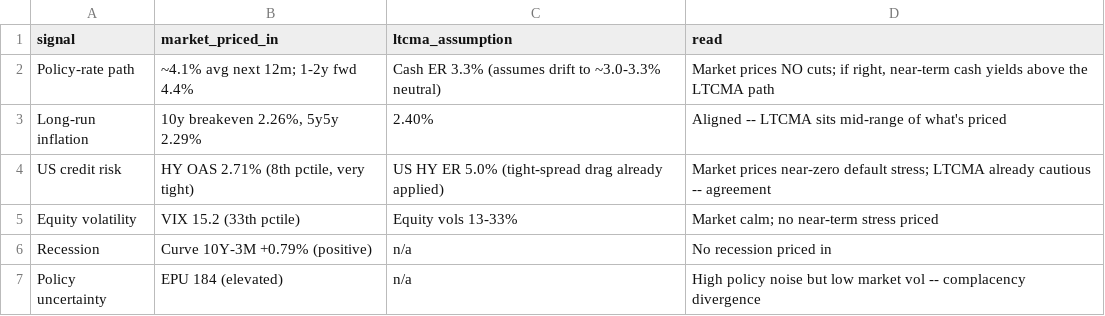
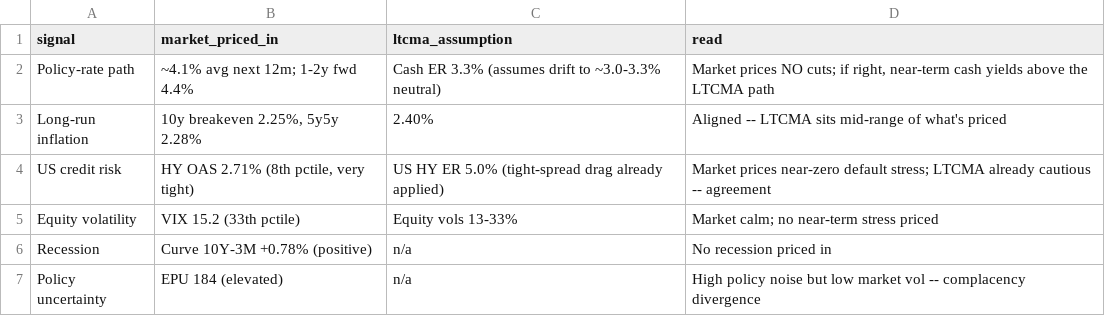
Before and after one commit to DuiArte/ltcma, a CSV file: data/priced_in.csv, drawn as a sheet.

```diff
--- a/data/priced_in.csv
+++ b/data/priced_in.csv
@@ -2,6 +2,6 @@ signal,market_priced_in,ltcma_assumption,read
 Policy-rate path,~4.1% avg next 12m; 1-2y fwd 4.4%,Cash ER 3.3% (assumes drift to ~3.0-3.3% neutral),"Market prices NO cuts; if right, near-term cash yields above the LTCMA path"
-Long-run inflation,"10y breakeven 2.26%, 5y5y 2.29%",2.40%,Aligned -- LTCMA sits mid-range of what's priced
+Long-run inflation,"10y breakeven 2.25%, 5y5y 2.28%",2.40%,Aligned -- LTCMA sits mid-range of what's priced
 US credit risk,"HY OAS 2.71% (8th pctile, very tight)",US HY ER 5.0% (tight-spread drag already applied),Market prices near-zero default stress; LTCMA already cautious -- agreement
 Equity volatility,VIX 15.2 (33th pctile),Equity vols 13-33%,Market calm; no near-term stress priced
-Recession,Curve 10Y-3M +0.79% (positive),n/a,No recession priced in
+Recession,Curve 10Y-3M +0.78% (positive),n/a,No recession priced in
 Policy uncertainty,EPU 184 (elevated),n/a,High policy noise but low market vol -- complacency divergence
```
Also changed, not shown: 11 other files.
